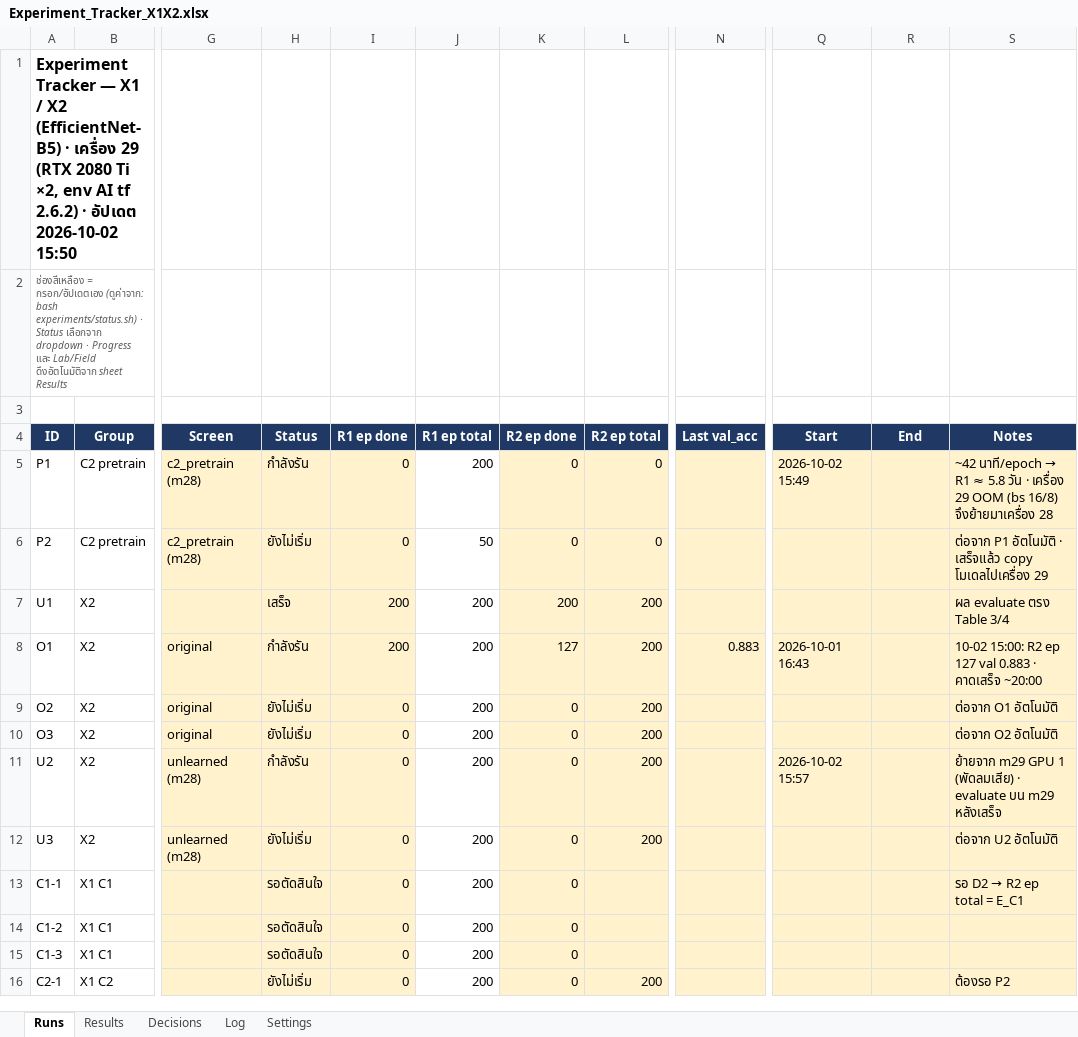
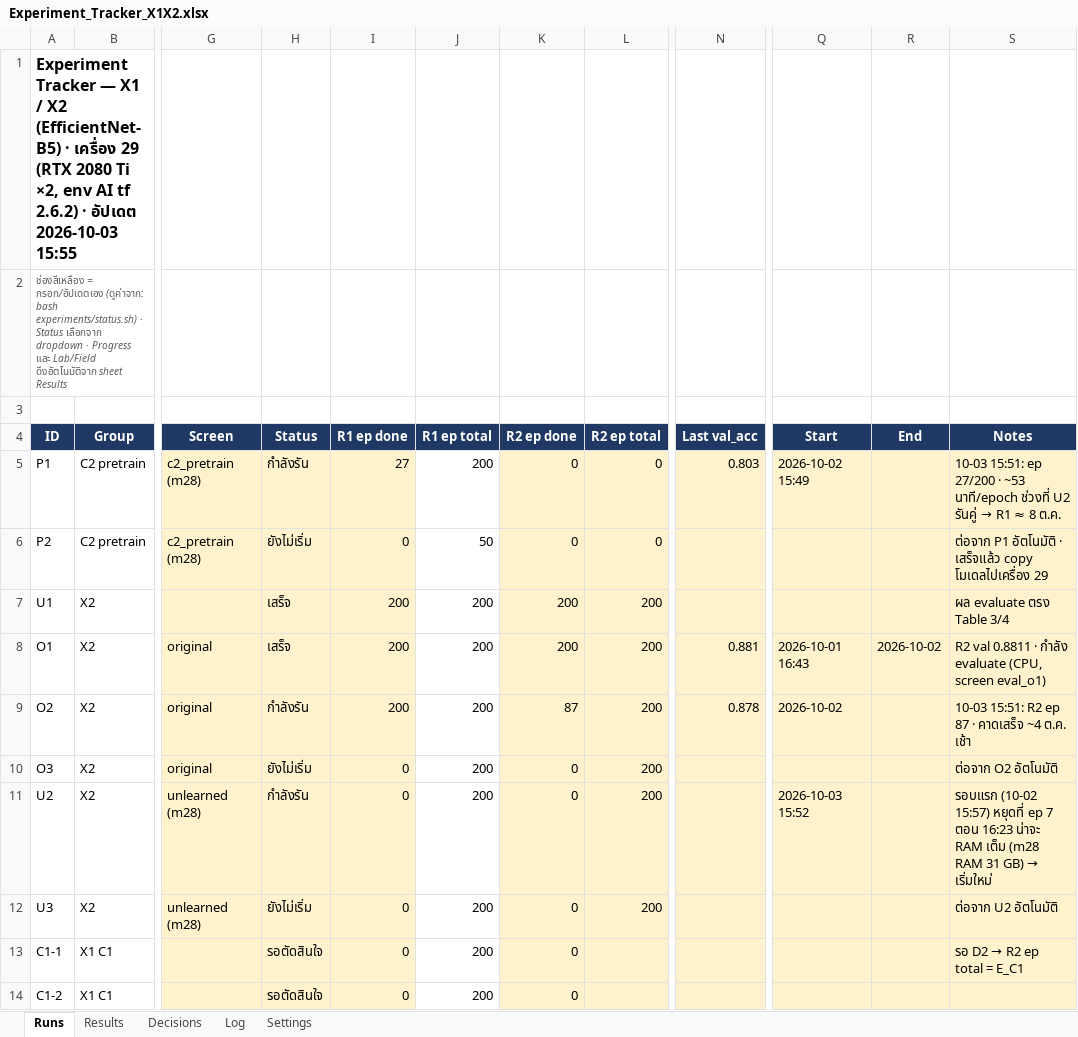
Before and after one commit to Peckkie/Machine-Unlearning-USAI-CCA-2026, an Excel workbook: experiments/Experiment_Tracker_X1X2.xlsx, sheet Runs, drawn as a sheet; only a part is shown, gaps mark what is left out; the shorter side is filled out with more unchanged rows; values as stored, in another font and other column widths than the file's, no borders; conditional formats not drawn; the diff names each change by its address in the sheet, - before the commit and + after, or states it on an @@ line.

```diff
--- a/experiments/Experiment_Tracker_X1X2.xlsx (sheet Runs)
+++ b/experiments/Experiment_Tracker_X1X2.xlsx (sheet Runs)
-A1 (ID): …· อัปเดต 2026-10-02 15:50
+A1 (ID): …· อัปเดต 2026-10-03 15:55
-I5 (R1 ep done): 0
+I5 (R1 ep done): 27
-N5 (Last val_acc): (empty)
+N5 (Last val_acc): 0.803
@@ S5 (Notes): ~42 นาที/epoch → R1 ≈ 5.8 วัน · เครื่อง 29 OOM (bs 16/8) จึงย้ายมาเครื่อง 28 → 10-03 15:51: ep 27/200 · ~53 นาที/epoch ช่วงที่ U2 รันคู่ → R1 ≈ 8 ต.ค. @@
-H8 (Status): กำลังรัน
+H8 (Status): เสร็จ
-K8 (R2 ep done): 127
+K8 (R2 ep done): 200
-N8 (Last val_acc): 0.883
+N8 (Last val_acc): 0.881
-R8 (End): (empty)
+R8 (End): 2026-10-02
-S8 (Notes): 10-02 15:00: R2 ep 127 val 0.883 · คาดเสร็จ ~20:00
+S8 (Notes): R2 val 0.8811 · กำลัง evaluate (CPU, screen eval_o1)
-H9 (Status): ยังไม่เริ่ม
+H9 (Status): กำลังรัน
-I9 (R1 ep done): 0
+I9 (R1 ep done): 200
-K9 (R2 ep done): 0
+K9 (R2 ep done): 87
-N9 (Last val_acc): (empty)
+N9 (Last val_acc): 0.878
-Q9 (Start): (empty)
+Q9 (Start): 2026-10-02
-S9 (Notes): ต่อจาก O1 อัตโนมัติ
+S9 (Notes): 10-03 15:51: R2 ep 87 · คาดเสร็จ ~4 ต.ค. เช้า
-Q11 (Start): 2026-10-02 15:57
+Q11 (Start): 2026-10-03 15:52
@@ S11 (Notes): ย้ายจาก m29 GPU 1 (พัดลมเสีย) · evaluate บน m29 หลังเสร็จ → รอบแรก (10-02 15:57) หยุดที่ ep 7 ตอน 16:23 น่าจะ RAM เต็ม (m28 RAM 31 GB) → เริ่มใหม่ @@
```
Also changed, not shown: sheet Log.
